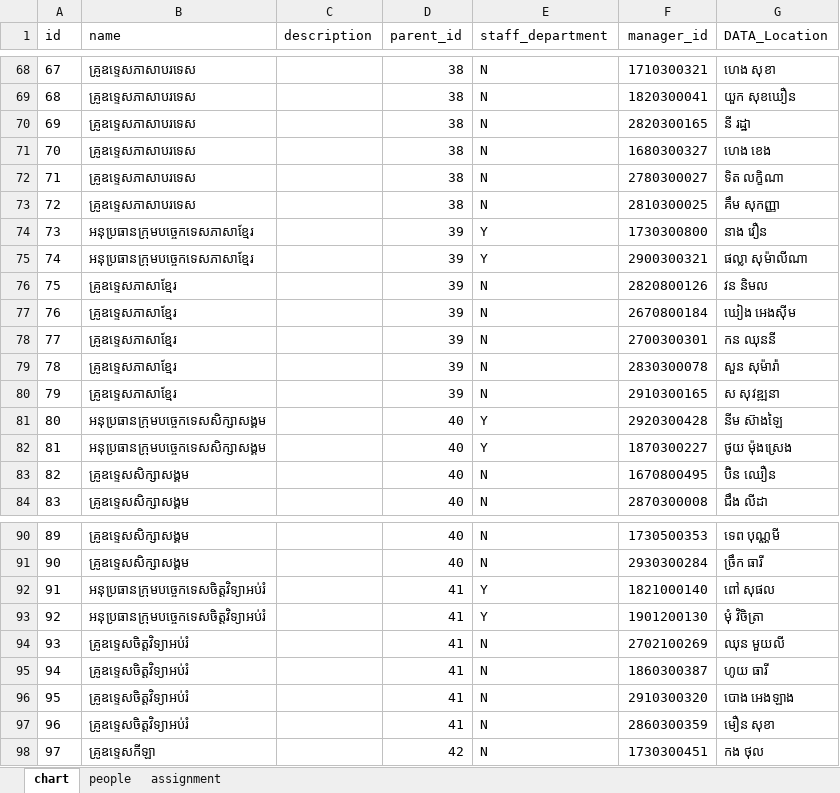
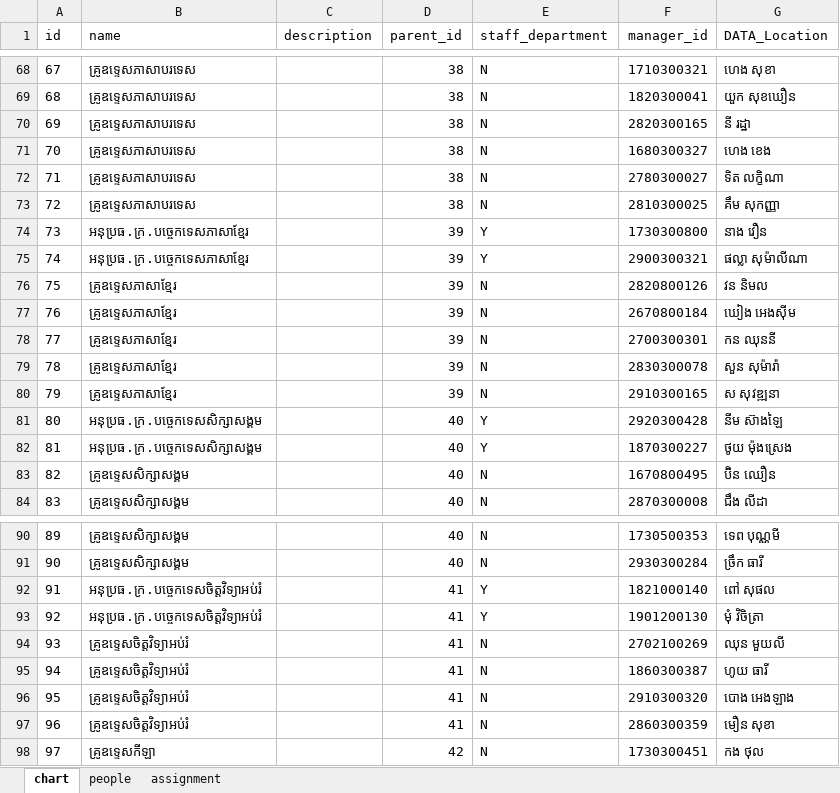
Before and after one commit to kc-tec/org-chart, an Excel workbook: chart_data.xlsx, sheet chart, drawn as a sheet; only a part is shown, gaps mark what is left out; values as stored, in another font and other column widths than the file's, no borders; the diff covers the shown part only; the diff names each change by its address in the sheet, - before the commit and + after, or states it on an @@ line.

```diff
--- a/chart_data.xlsx (sheet chart)
+++ b/chart_data.xlsx (sheet chart)
-B74:B75 (name): អនុប្រធានក្រុមបច្ចេកទេសភាសាខ្មែរ
+B74:B75 (name): អនុប្រធ.ក្រ.បច្ចេកទេសភាសាខ្មែរ
-B81:B82 (name): អនុប្រធានក្រុមបច្ចេកទេសសិក្សាសង្គម
+B81:B82 (name): អនុប្រធ.ក្រ.បច្ចេកទេសសិក្សាសង្គម
-B92:B93 (name): អនុប្រធានក្រុមបច្ចេកទេសចិត្តវិទ្យាអប់រំ
+B92:B93 (name): អនុប្រធ.ក្រ.បច្ចេកទេសចិត្តវិទ្យាអប់រំ
```
Also changed, not shown: 34 edited cells elsewhere in this sheet, 2 other files.
